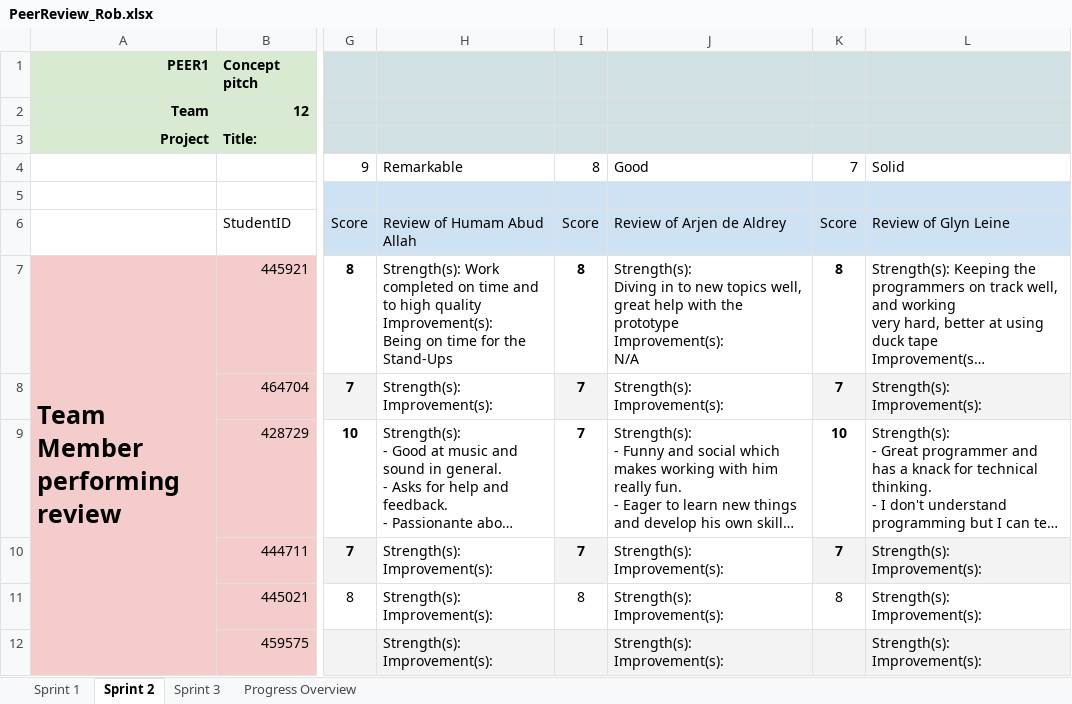
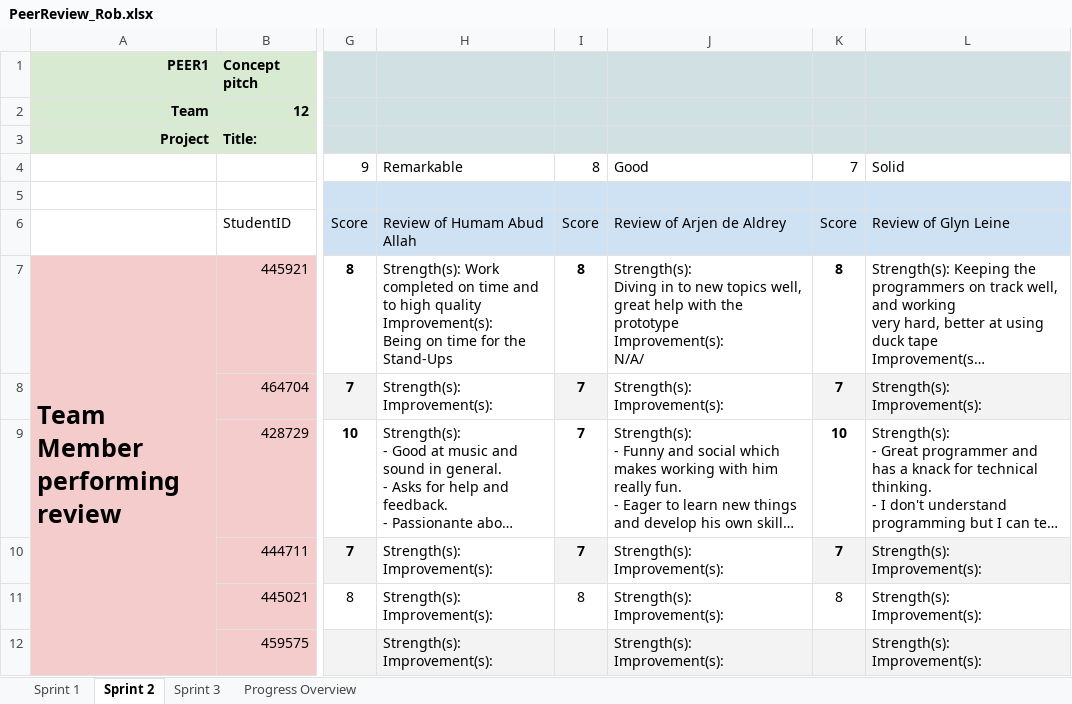
Before and after one commit to GlynLeine/Project-startup, an Excel workbook: Team Docs/PeerReview_Rob.xlsx, sheet Sprint 2, drawn as a sheet; only a part is shown, gaps mark what is left out; long unchanged cells end in …; values as stored, in another font and other column widths than the file's, no borders; conditional formats not drawn; ↵ is a line break in a cell; the diff names each change by its address in the sheet, - before the commit and + after, or states it on an @@ line.

Commit message:
[ADD] Peer Review

```diff
--- a/Team Docs/PeerReview_Rob.xlsx (sheet Sprint 2)
+++ b/Team Docs/PeerReview_Rob.xlsx (sheet Sprint 2)
-J7: …prototype ↵ Improvement(s): ↵ N/A
+J7: …prototype ↵ Improvement(s): ↵ N/A/
```
